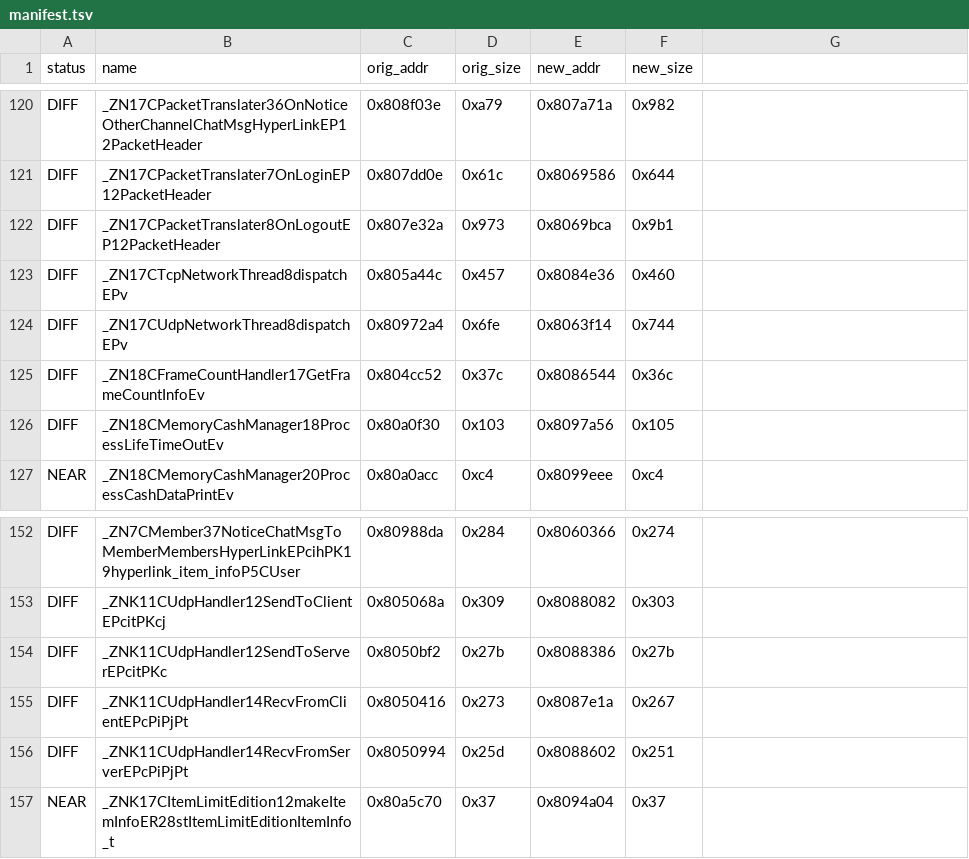
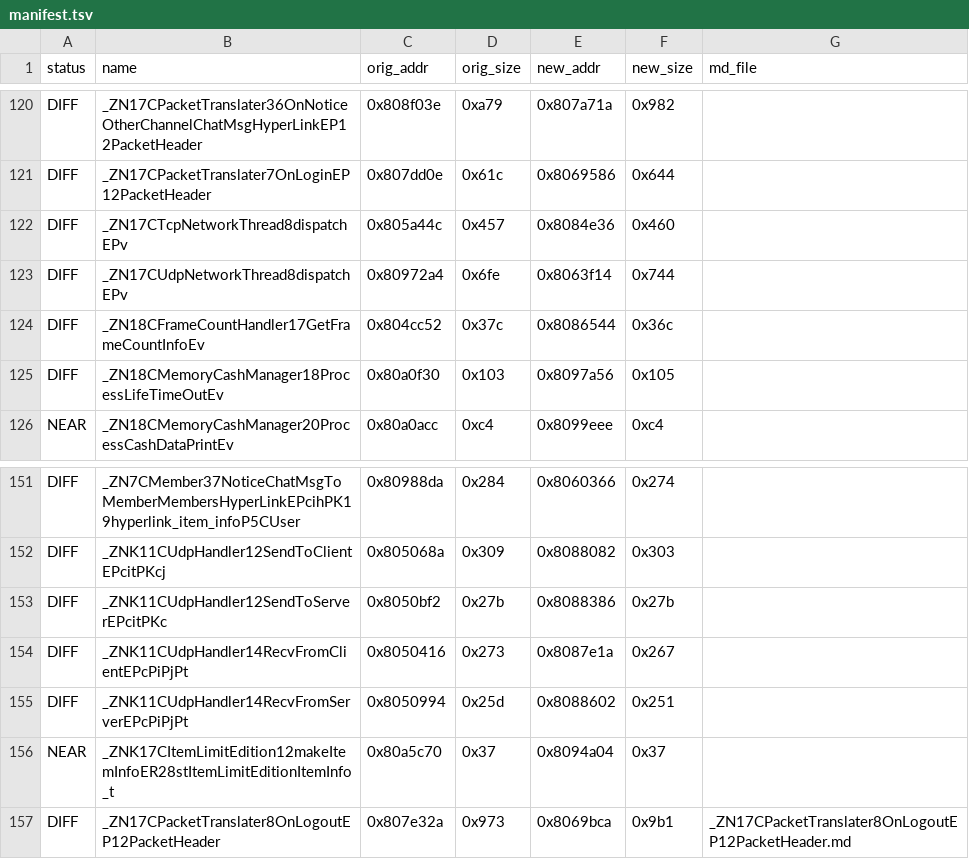
Before and after one commit to LoyieKing/dnf_workspace, a TSV file: dnf_decompile/function_reports/monitor/manifest.tsv, drawn as a sheet; only a part is shown, gaps mark what is left out; removed rows and columns are numbered as before the commit, all else as after; the diff names each change by its address in the sheet, - before the commit and + after, or states it on an @@ line.

Commit message:
reports: monitor OnLogout 修复后同步

```diff
--- a/dnf_decompile/function_reports/monitor/manifest.tsv
+++ b/dnf_decompile/function_reports/monitor/manifest.tsv
-G1: (empty)
+G1: md_file
-row 122: DIFF | _ZN17CPacketTranslater8OnLogoutEP12PacketHeader | 0x807e32a | 0x973 | 0x8069bca | 0x9b1
+row 157: DIFF | _ZN17CPacketTranslater8OnLogoutEP12PacketHeader | 0x807e32a | 0x973 | 0x8069bca | 0x9b1 | _ZN17CPacketTranslater8OnLogoutEP12PacketHeader.md
```
Also changed, not shown: 1 other file.
